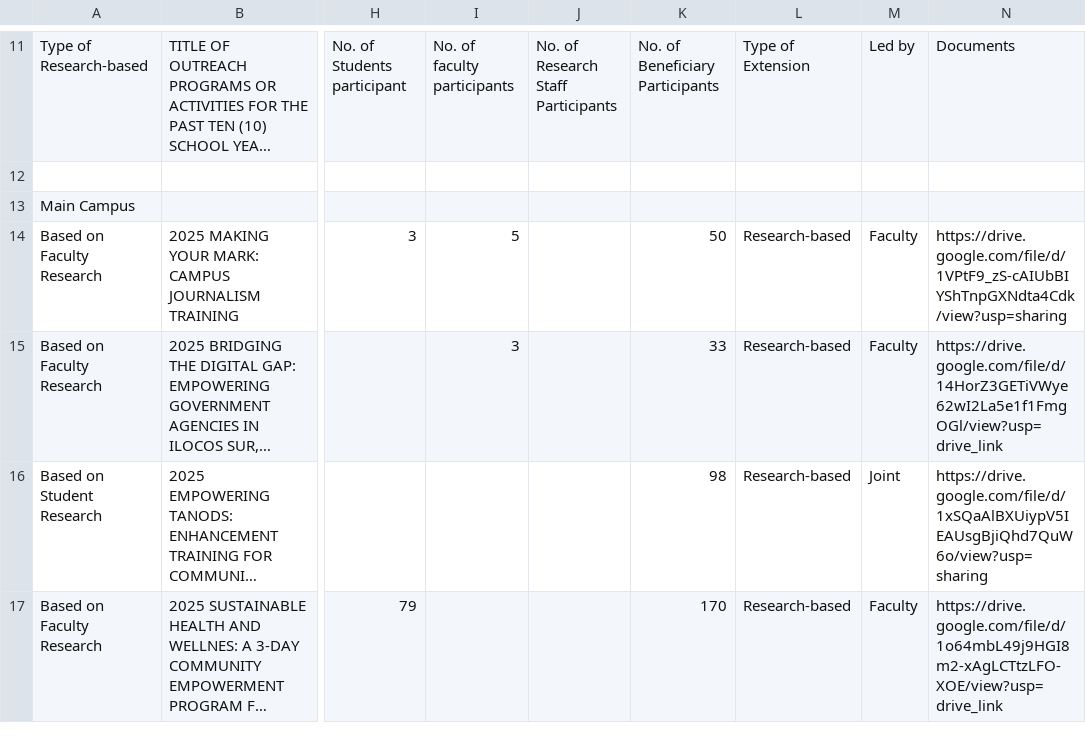
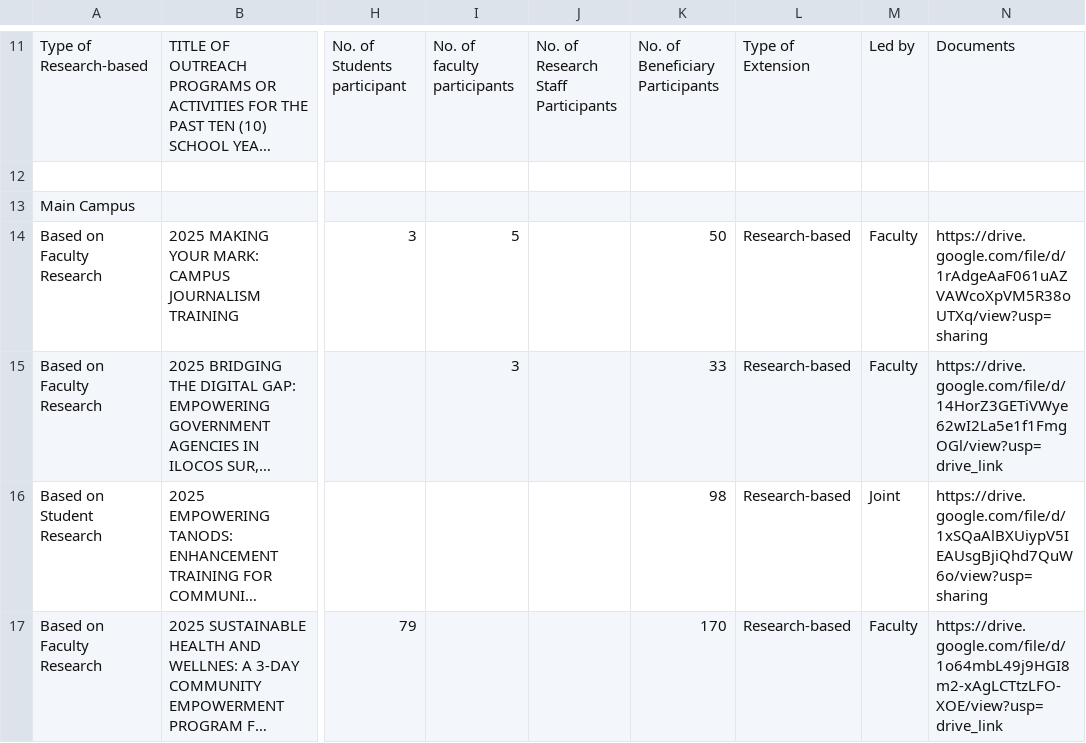
Before and after one commit to kimpoy813/extensiondata, a CSV file: raw.csv, drawn as a sheet; only a part is shown, gaps mark what is left out; long unchanged cells end in …; the diff names each change by its address in the sheet, - before the commit and + after, or states it on an @@ line.

Commit message:
Fix a dead document link and add a link checker
'2025 MAKING YOUR MARK: CAMPUS JOURNALISM TRAINING' pointed at Drive id
1VPtF9_zS-cAIUbBIYShTnpGXNdta4Cdk, which now returns 404: the document was
re-uploaded and the sheet carries the new id 1rAdgeAaF061uAZVAWcoXpVM5R38oUTXq
(verified: the old id 404s, the new one serves the file).

Audit of the whole sheet: every one of the 107 document links was compared
against the published FORM U8 sheet. 106 were identical, 1 was stale - this one.
The previous commit message claimed the Drive ids matched; that was wrong and
the README has been corrected.

- raw.csv: replaced the dead id in place (binary edit, so the 142 CRLF line
  endings are untouched and the diff is a single line)
- data.json / index.html rebuilt: exactly one line changes
- check_links.py: new stdlib-only checker that requests only the first byte of
  each document, runs a few at a time, prints the program, title and reason for
  anything broken, and exits non-zero so it can gate a deploy
- README: documents the checker, how to repair a link, and records this audit

Verified: the checker reports the mock 404 case correctly (exit 1) and skips
programs without documents; in jsdom the card and all 107 table links point at
live ids, the dead id is absent from the page, and the print report still has
5 charts and 7 campus tables with 115 programs.

Co-authored-by: arena-agent <297053741+arena-agent@users.noreply.github.com>

```diff
--- a/raw.csv
+++ b/raw.csv
-N14: https://drive.google.com/file/d/1VPtF9_zS-cAIUbBIYShTnpGXNdta4Cdk/view?usp=sharing
+N14: https://drive.google.com/file/d/1rAdgeAaF061uAZVAWcoXpVM5R38oUTXq/view?usp=sharing
```
Also changed, not shown: 4 other files.
